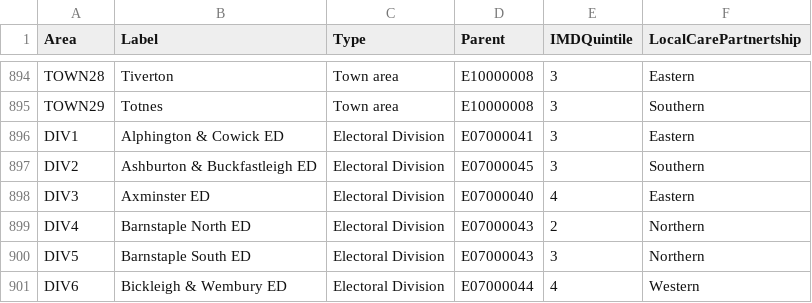
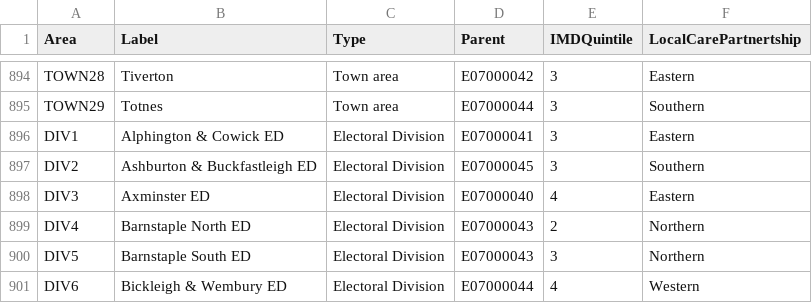
Before and after one commit to Devon-County-Council/jsna, a CSV file: GeographyHierarchy.csv, drawn as a sheet; only a part is shown, gaps mark what is left out; the diff covers the shown part only; the diff names each change by its address in the sheet, - before the commit and + after, or states it on an @@ line.

```diff
--- a/GeographyHierarchy.csv
+++ b/GeographyHierarchy.csv
-D894 (Parent): E10000008
+D894 (Parent): E07000042
-D895 (Parent): E10000008
+D895 (Parent): E07000044
```
Also changed, not shown: 26 edited cells elsewhere in this file.
